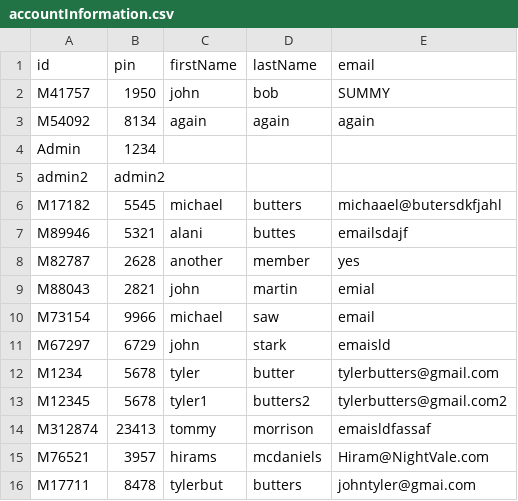
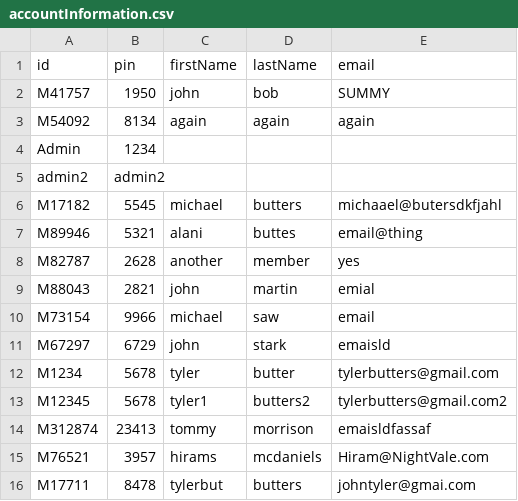
Before and after one commit to tylerbutters/Library-Management-System, a CSV file: LMS/Databases/accountInformation.csv, drawn as a sheet.

```diff
--- a/LMS/Databases/accountInformation.csv
+++ b/LMS/Databases/accountInformation.csv
@@ -6,3 +6,3 @@ admin2,admin2
 M17182,5545,michael,butters,michaael@butersdkfjahl
-M89946,5321,alani,buttes,emailsdajf
+M89946,5321,alani,buttes,email@thing
 M82787,2628,another,member,yes
```
Also changed, not shown: LMS/Databases/bookInformation.csv, 3 other files.
